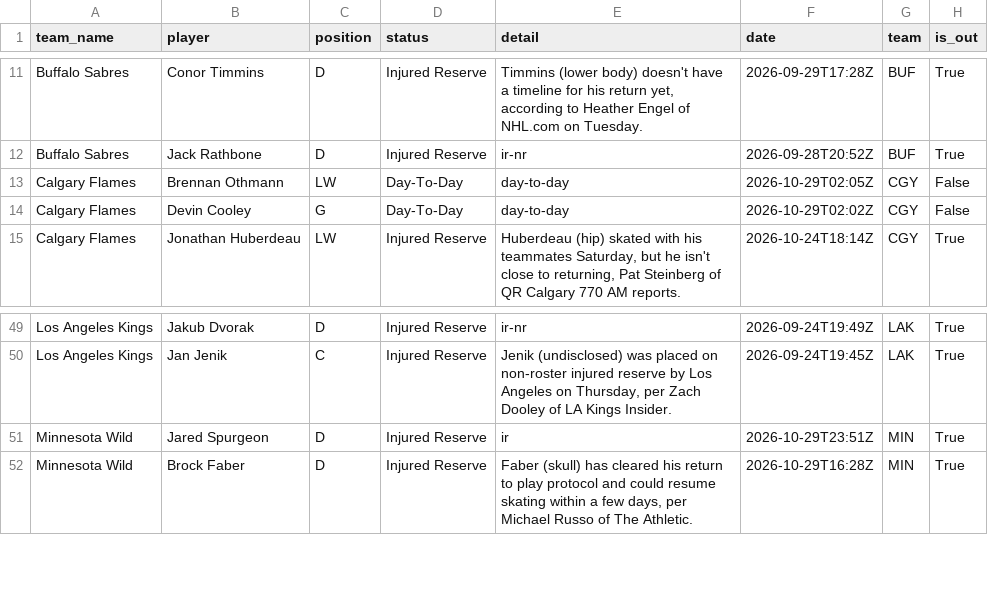
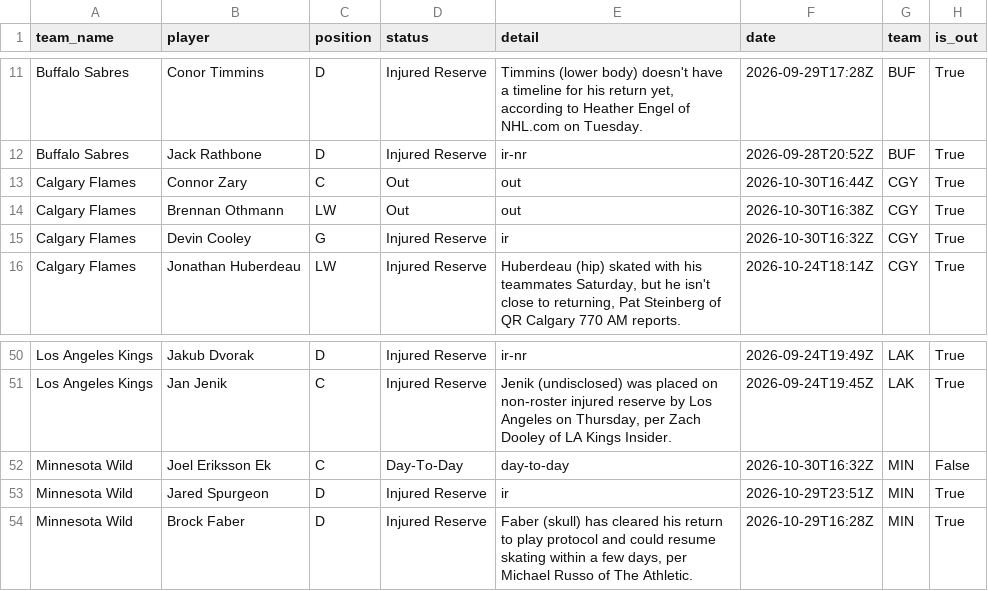
Before and after one commit to qtc8m722n9-dot/nhl-bettings-pipeline, a CSV file: data/raw/2026-10-30/injuries.csv, drawn as a sheet; only a part is shown, gaps mark what is left out.

```diff
--- a/data/raw/2026-10-30/injuries.csv
+++ b/data/raw/2026-10-30/injuries.csv
@@ -12,4 +12,5 @@ Buffalo Sabres,Conor Timmins,D,Injured Reserve,"Timmins (lower body) doesn't hav
 Buffalo Sabres,Jack Rathbone,D,Injured Reserve,ir-nr,2026-09-28T20:52Z,BUF,True
-Calgary Flames,Brennan Othmann,LW,Day-To-Day,day-to-day,2026-10-29T02:05Z,CGY,False
-Calgary Flames,Devin Cooley,G,Day-To-Day,day-to-day,2026-10-29T02:02Z,CGY,False
+Calgary Flames,Connor Zary,C,Out,out,2026-10-30T16:44Z,CGY,True
+Calgary Flames,Brennan Othmann,LW,Out,out,2026-10-30T16:38Z,CGY,True
+Calgary Flames,Devin Cooley,G,Injured Reserve,ir,2026-10-30T16:32Z,CGY,True
 Calgary Flames,Jonathan Huberdeau,LW,Injured Reserve,"Huberdeau (hip) skated with his teammates Saturday, but he isn't close to returning, Pat Steinberg of QR Calgary 770 AM reports.",2026-10-24T18:14Z,CGY,True
@@ -50,2 +51,3 @@ Los Angeles Kings,Jakub Dvorak,D,Injured Reserve,ir-nr,2026-09-24T19:49Z,LAK,Tru
 Los Angeles Kings,Jan Jenik,C,Injured Reserve,"Jenik (undisclosed) was placed on non-roster injured reserve by Los Angeles on Thursday, per Zach Dooley of LA Kings Insider.",2026-09-24T19:45Z,LAK,True
+Minnesota Wild,Joel Eriksson Ek,C,Day-To-Day,day-to-day,2026-10-30T16:32Z,MIN,False
 Minnesota Wild,Jared Spurgeon,D,Injured Reserve,ir,2026-10-29T23:51Z,MIN,True
```
Also changed, not shown: data/slates/2026-10-30.csv, 5 other files.
